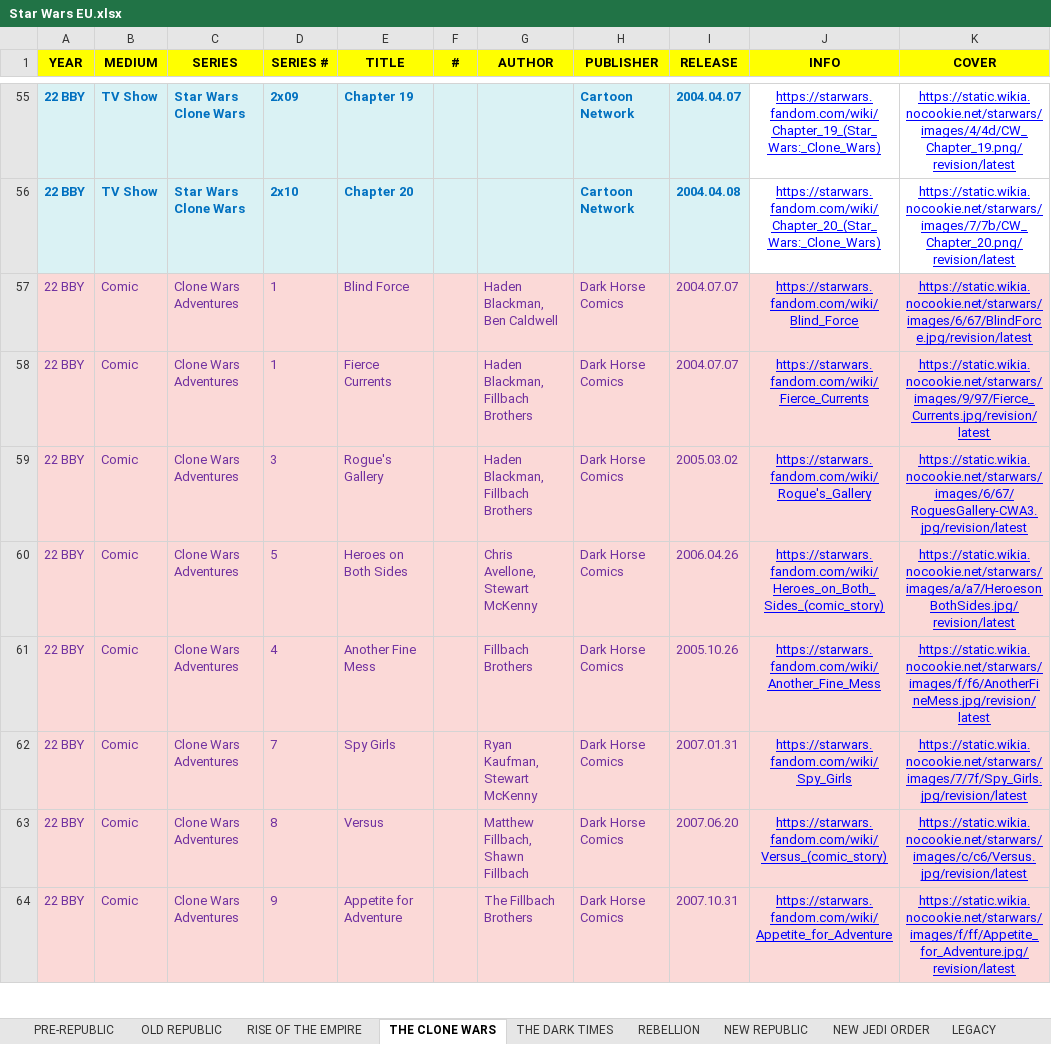
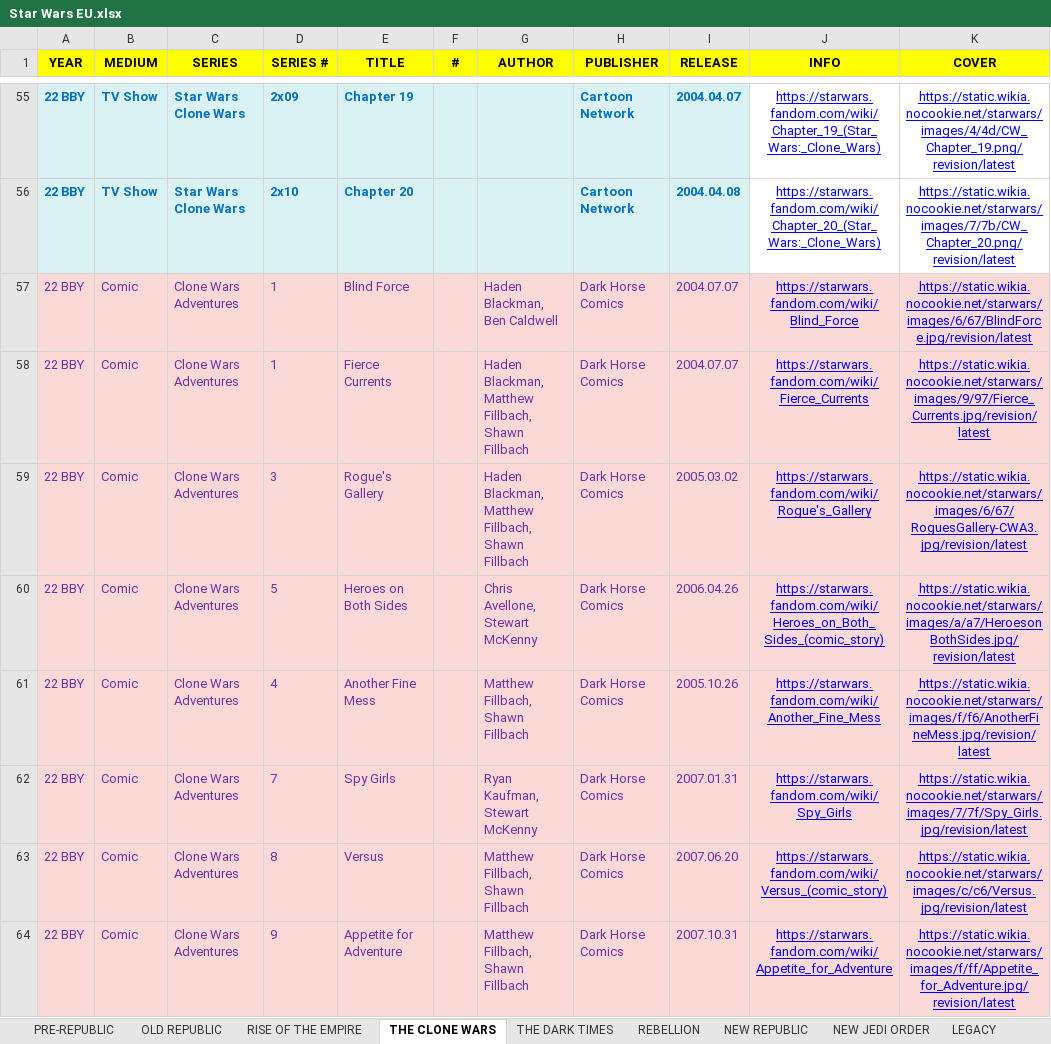
Before and after one commit to adriwankenobi/swdb, an Excel workbook: Star Wars EU.xlsx, sheet THE CLONE WARS, drawn as a sheet; only a part is shown, gaps mark what is left out; values as stored, in another font and other column widths than the file's, no borders; the diff covers the shown part only; the diff names each change by its address in the sheet, - before the commit and + after, or states it on an @@ line.

Commit message:
Data: normalize Fillbach Brothers and W. Haden Blackman author names; regenerate works.json
Split "Fillbach Brothers" / "The Fillbach Brothers" into Matthew Fillbach and Shawn Fillbach, rename W. Haden Blackman to Haden Blackman, and drop George Lucas from Skywalkers.

```diff
--- a/Star Wars EU.xlsx (sheet THE CLONE WARS)
+++ b/Star Wars EU.xlsx (sheet THE CLONE WARS)
-G58:G59 (AUTHOR): Haden Blackman, Fillbach Brothers
+G58:G59 (AUTHOR): Haden Blackman, Matthew Fillbach, Shawn Fillbach
-G61 (AUTHOR): Fillbach Brothers
+G61 (AUTHOR): Matthew Fillbach, Shawn Fillbach
-G64 (AUTHOR): The Fillbach Brothers
+G64 (AUTHOR): Matthew Fillbach, Shawn Fillbach
```
Also changed, not shown: 25 edited cells elsewhere in this sheet, sheet NON-CANON, sheet REBELLION, 1 other file.
